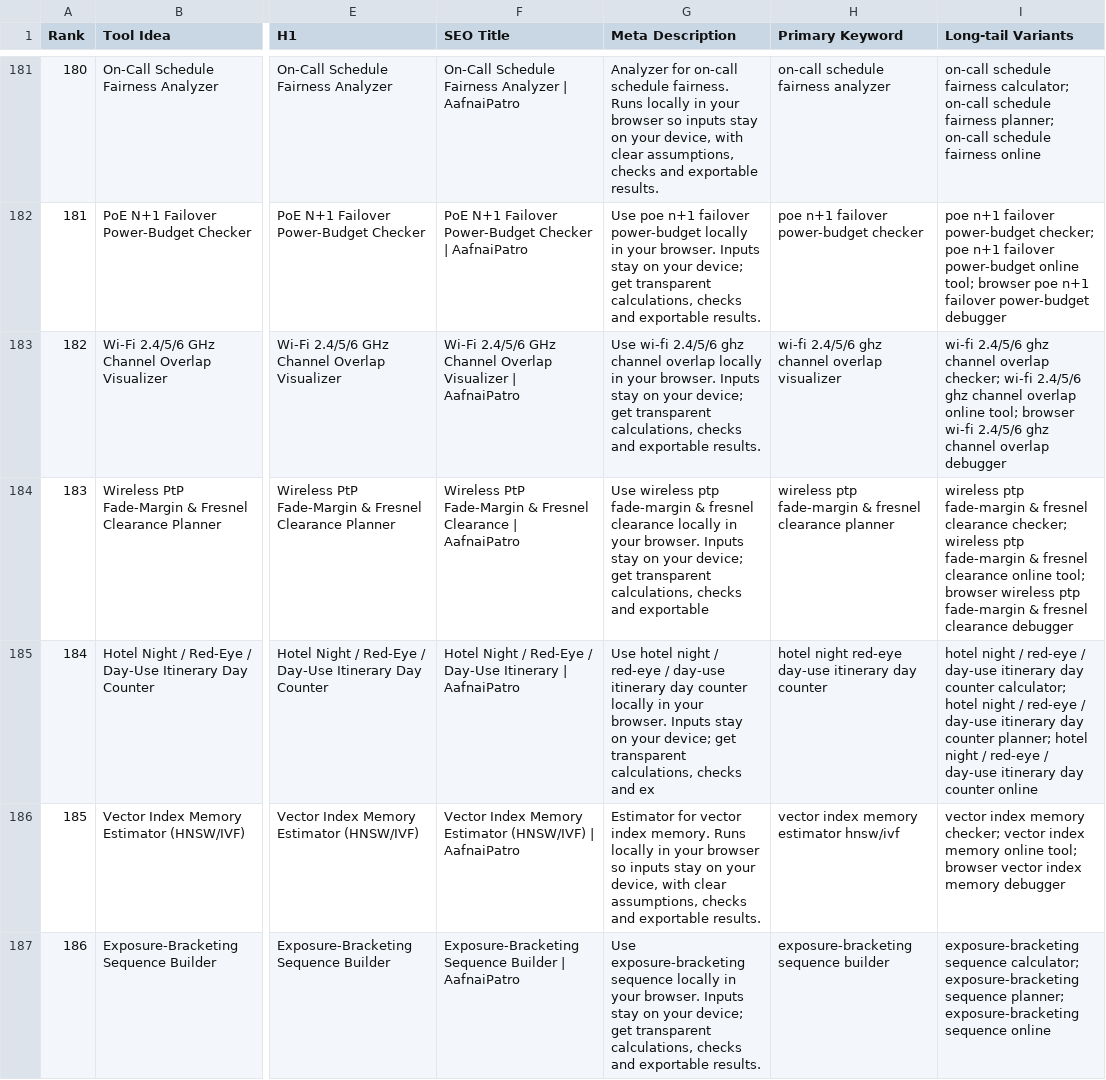
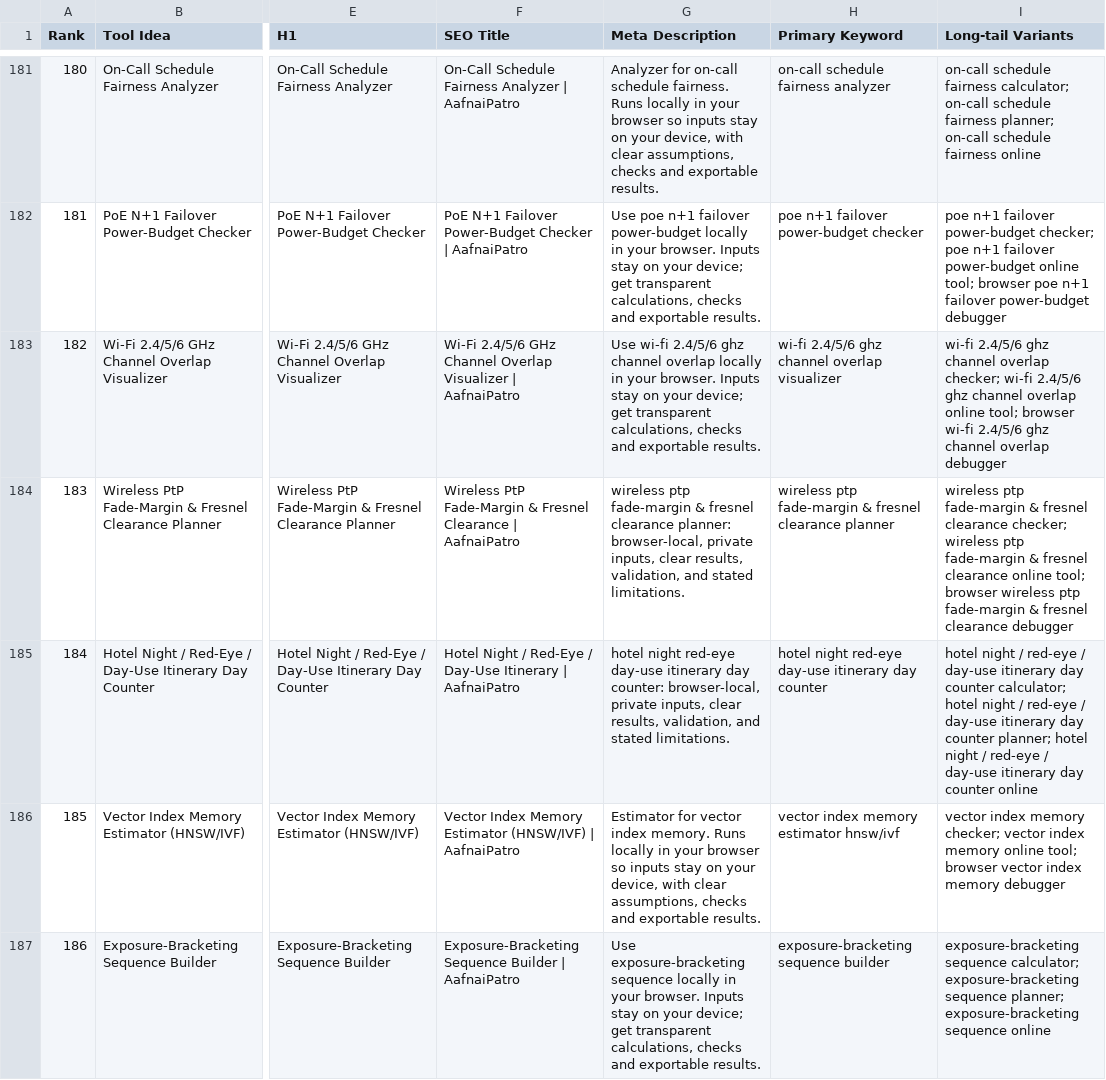
Before and after one commit to aprashnasuraj-dev/patro, a CSV file: client-tools/audit200/aafnaipatro_200_net_new_browser_tools.csv, drawn as a sheet; only a part is shown, gaps mark what is left out; the diff covers the shown part only; the diff names each change by its address in the sheet, - before the commit and + after, or states it on an @@ line.

Commit message:
Repair truncated SEO descriptions in audit source of truth

```diff
--- a/client-tools/audit200/aafnaipatro_200_net_new_browser_tools.csv
+++ b/client-tools/audit200/aafnaipatro_200_net_new_browser_tools.csv
-G184 (Meta Description): Use wireless ptp fade-margin & fresnel clearance locally in your browser. Inputs stay on your device; get transparent calculations, checks and exportable
+G184 (Meta Description): wireless ptp fade-margin & fresnel clearance planner: browser-local, private inputs, clear results, validation, and stated limitations.
-G185 (Meta Description): Use hotel night / red-eye / day-use itinerary day counter locally in your browser. Inputs stay on your device; get transparent calculations, checks and ex
+G185 (Meta Description): hotel night red-eye day-use itinerary day counter: browser-local, private inputs, clear results, validation, and stated limitations.
```
Also changed, not shown: 79 edited cells elsewhere in this file.
